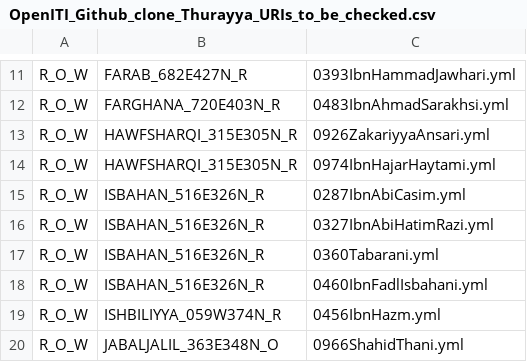
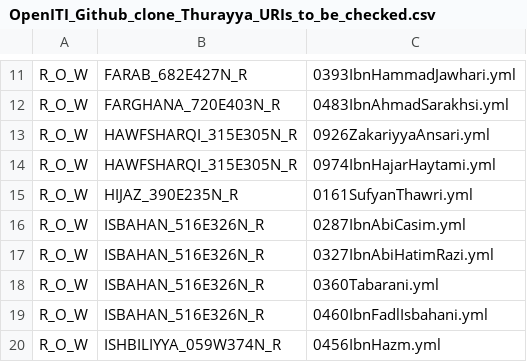
Before and after one commit to OpenITI/kitab-metadata-automation, a CSV file: output/OpenITI_Github_clone_Thurayya_URIs_to_be_checked.csv, drawn as a sheet; only a part is shown, gaps mark what is left out; the shorter side is filled out with more unchanged rows; the diff names each change by its address in the sheet, - before the commit and + after, or states it on an @@ line.

Commit message:
output generated

```diff
--- a/output/OpenITI_Github_clone_Thurayya_URIs_to_be_checked.csv
+++ b/output/OpenITI_Github_clone_Thurayya_URIs_to_be_checked.csv
+row 15: R_O_W | HIJAZ_390E235N_R | 0161SufyanThawri.yml
```
Also changed, not shown: 3 other files.
